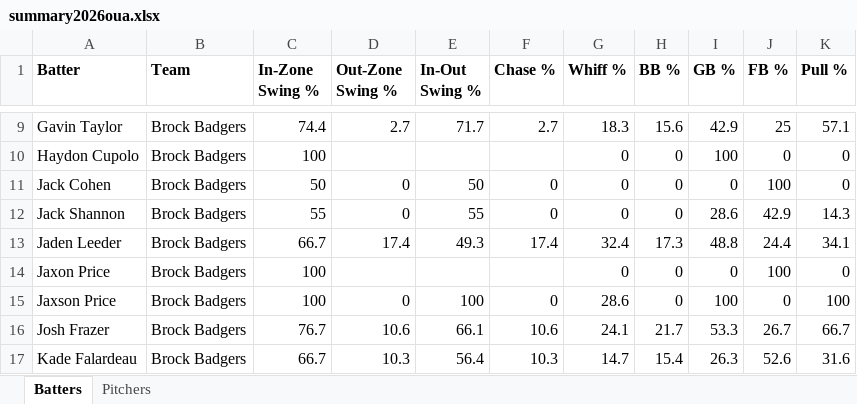
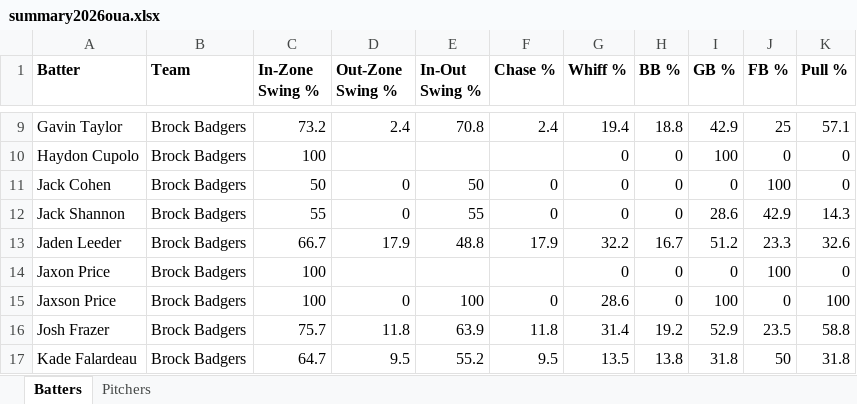
Before and after one commit to bigfishy06/data-diamond, an Excel workbook: oua/data/summary2026oua.xlsx, sheet Batters, drawn as a sheet; only a part is shown, gaps mark what is left out; values as stored, in another font and other column widths than the file's, no borders; table styles not drawn; the diff covers the shown part only; the diff names each change by its address in the sheet, - before the commit and + after, or states it on an @@ line.

```diff
--- a/oua/data/summary2026oua.xlsx (sheet Batters)
+++ b/oua/data/summary2026oua.xlsx (sheet Batters)
-C9 (In-Zone Swing %): 74.4
+C9 (In-Zone Swing %): 73.2
-D9 (Out-Zone Swing %): 2.7
+D9 (Out-Zone Swing %): 2.4
-E9 (In-Out Swing %): 71.7
+E9 (In-Out Swing %): 70.8
-F9 (Chase %): 2.7
+F9 (Chase %): 2.4
-G9 (Whiff %): 18.3
+G9 (Whiff %): 19.4
-H9 (BB %): 15.6
+H9 (BB %): 18.8
-D13 (Out-Zone Swing %): 17.4
+D13 (Out-Zone Swing %): 17.9
-E13 (In-Out Swing %): 49.3
+E13 (In-Out Swing %): 48.8
-F13 (Chase %): 17.4
+F13 (Chase %): 17.9
-G13 (Whiff %): 32.4
+G13 (Whiff %): 32.2
-H13 (BB %): 17.3
+H13 (BB %): 16.7
-I13 (GB %): 48.8
+I13 (GB %): 51.2
-J13 (FB %): 24.4
+J13 (FB %): 23.3
-K13 (Pull %): 34.1
+K13 (Pull %): 32.6
-C16 (In-Zone Swing %): 76.7
+C16 (In-Zone Swing %): 75.7
-D16 (Out-Zone Swing %): 10.6
+D16 (Out-Zone Swing %): 11.8
-E16 (In-Out Swing %): 66.1
+E16 (In-Out Swing %): 63.9
-F16 (Chase %): 10.6
+F16 (Chase %): 11.8
-G16 (Whiff %): 24.1
+G16 (Whiff %): 31.4
-H16 (BB %): 21.7
+H16 (BB %): 19.2
-I16 (GB %): 53.3
+I16 (GB %): 52.9
-J16 (FB %): 26.7
+J16 (FB %): 23.5
-K16 (Pull %): 66.7
+K16 (Pull %): 58.8
-C17 (In-Zone Swing %): 66.7
+C17 (In-Zone Swing %): 64.7
-D17 (Out-Zone Swing %): 10.3
+D17 (Out-Zone Swing %): 9.5
-E17 (In-Out Swing %): 56.4
+E17 (In-Out Swing %): 55.2
-F17 (Chase %): 10.3
+F17 (Chase %): 9.5
-G17 (Whiff %): 14.7
+G17 (Whiff %): 13.5
-H17 (BB %): 15.4
+H17 (BB %): 13.8
-I17 (GB %): 26.3
+I17 (GB %): 31.8
-J17 (FB %): 52.6
+J17 (FB %): 50
-K17 (Pull %): 31.6
+K17 (Pull %): 31.8
```
Also changed, not shown: 2 added rows, 1 removed row and 136 edited cells elsewhere in this sheet, sheet Pitchers, 4 other files.
